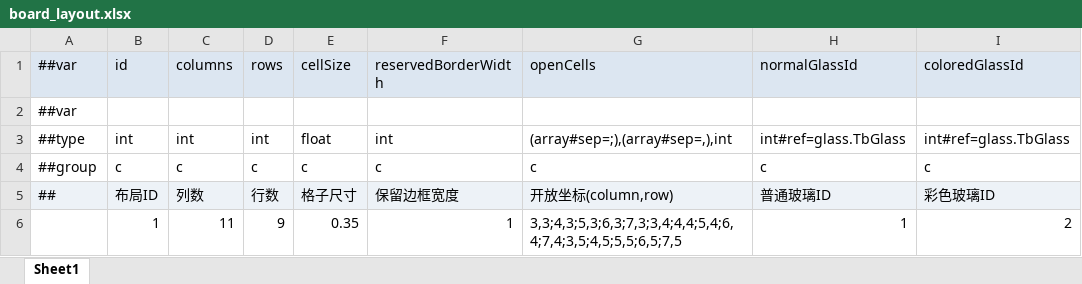
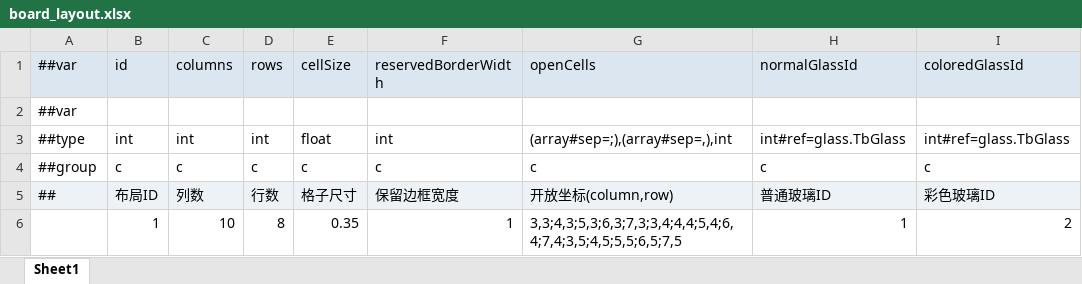
Before and after one commit to grorge15/FreshGuard, an Excel workbook: GameConfig/Datas/board_layout.xlsx, sheet Sheet1, drawn as a sheet; only a part is shown; values as stored, in another font and other column widths than the file's, no borders; the diff names each change by its address in the sheet, - before the commit and + after, or states it on an @@ line.

```diff
--- a/GameConfig/Datas/board_layout.xlsx (sheet Sheet1)
+++ b/GameConfig/Datas/board_layout.xlsx (sheet Sheet1)
-C6 (columns): 11
+C6 (columns): 10
-D6 (rows): 9
+D6 (rows): 8
```
Also changed, not shown: 5 other files.
